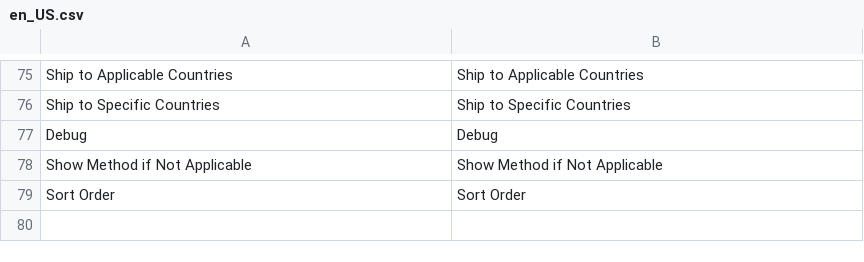
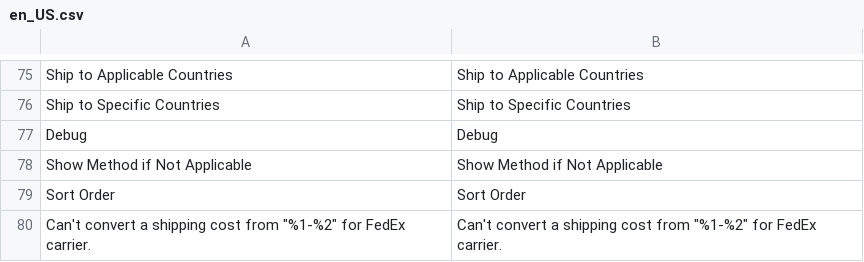
Before and after one commit to magenxcommerce/module-fedex, a CSV file: i18n/en_US.csv, drawn as a sheet; only a part is shown, gaps mark what is left out; the diff names each change by its address in the sheet, - before the commit and + after, or states it on an @@ line.

```diff
--- a/i18n/en_US.csv
+++ b/i18n/en_US.csv
+row 80: Can't convert a shipping cost from "%1-%2" for FedEx carrier. | Can't convert a shipping cost from "%1-%2" for FedEx carrier.
```
Also changed, not shown: 15 other files.
